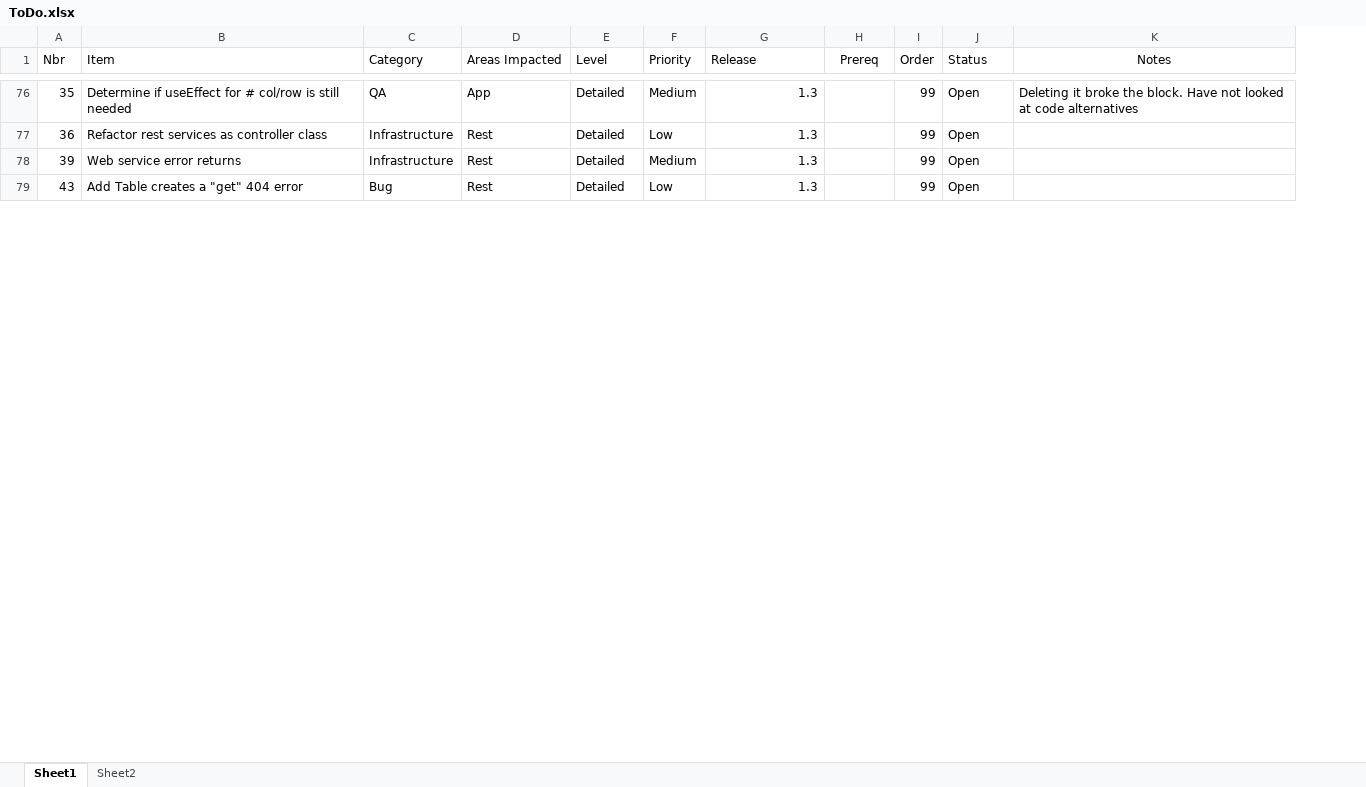
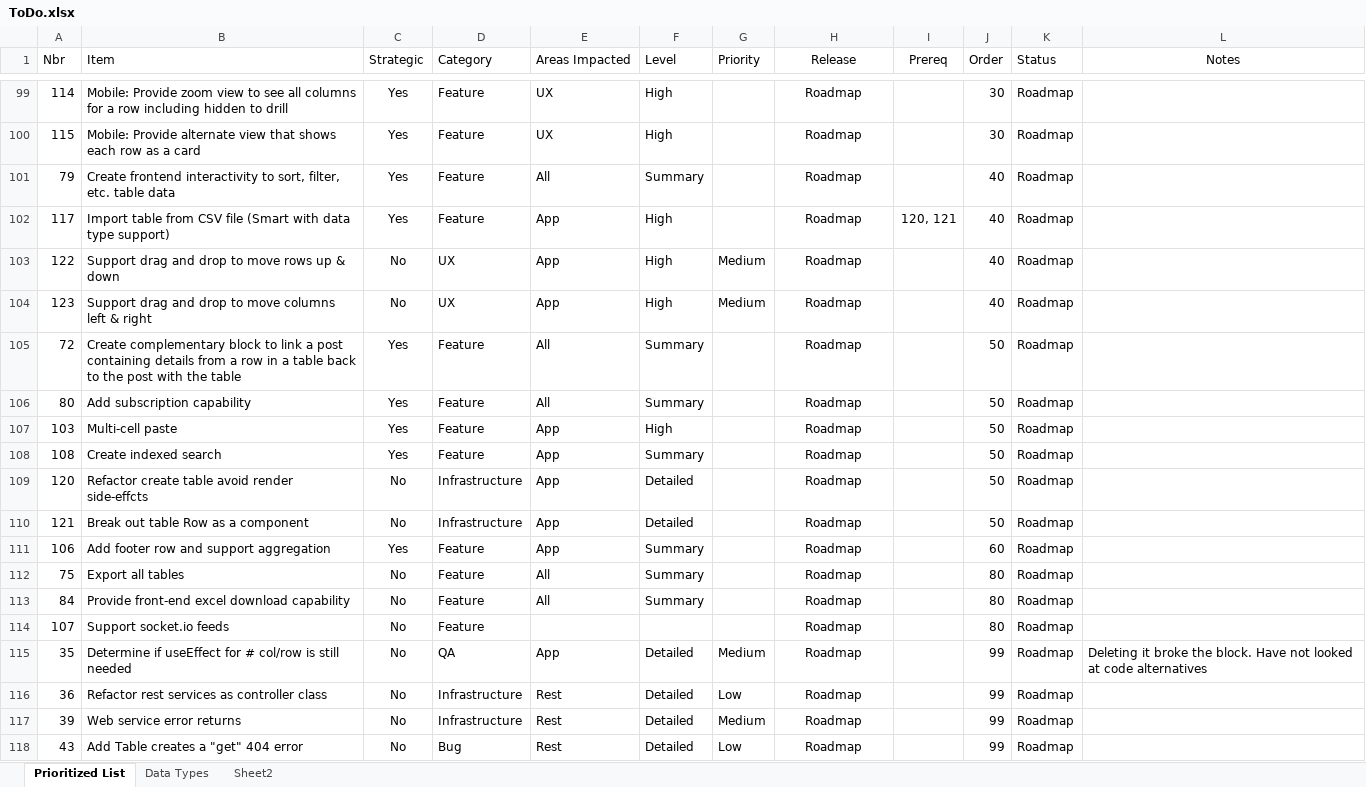
Before and after one commit to gschaub/dynamic-tables, an Excel workbook: Development Docs/ToDo.xlsx, sheet Prioritized List, drawn as a sheet; only a part is shown, gaps mark what is left out; values as stored, in another font and other column widths than the file's, no borders; addresses are those after the commit; the diff covers the shown part only; the diff names each change by its address in the sheet, - before the commit and + after, or states it on an @@ line.

Commit message:
Add feature to move rows up and down

```diff
--- a/Development Docs/ToDo.xlsx (sheet Prioritized List)
+++ b/Development Docs/ToDo.xlsx (sheet Prioritized List)
-sheet tab: Sheet1
+sheet tab: Prioritized List
+sheet tab: Data Types
+column C (Strategic), rows 115-118: all No
-H1 alignment: left
+H1 alignment: center
+row 99: 114 | Mobile: Provide zoom view to see all columns for a row including hidden to drill | Yes | Feature | UX | High |  | Roadmap |  | 30 | Roadmap
+row 100: 115 | Mobile: Provide alternate view that shows each row as a card | Yes | Feature | UX | High |  | Roadmap |  | 30 | Roadmap
+row 101: 79 | Create frontend interactivity to sort, filter, etc. table data | Yes | Feature | All | Summary |  | Roadmap |  | 40 | Roadmap
+row 102: 117 | Import table from CSV file (Smart with data type support) | Yes | Feature | App | High |  | Roadmap | 120, 121 | 40 | Roadmap
+row 103: 122 | Support drag and drop to move rows up & down | No | UX | App | High | Medium | Roadmap |  | 40 | Roadmap
+row 104: 123 | Support drag and drop to move columns left & right | No | UX | App | High | Medium | Roadmap |  | 40 | Roadmap
+row 105: 72 | Create complementary block to link a post containing details from a row in a table back to the post with the table | Yes | Feature | All | Summary |  | Roadmap |  | 50 | Roadmap
+row 106: 80 | Add subscription capability | Yes | Feature | All | Summary |  | Roadmap |  | 50 | Roadmap
+row 107: 103 | Multi-cell paste | Yes | Feature | App | High |  | Roadmap |  | 50 | Roadmap
+row 108: 108 | Create indexed search | Yes | Feature | App | Summary |  | Roadmap |  | 50 | Roadmap
+row 109: 120 | Refactor create table avoid render side-effcts | No | Infrastructure | App | Detailed |  | Roadmap |  | 50 | Roadmap
+row 110: 121 | Break out table Row as a component | No | Infrastructure | App | Detailed |  | Roadmap |  | 50 | Roadmap
+row 111: 106 | Add footer row and support aggregation | Yes | Feature | App | Summary |  | Roadmap |  | 60 | Roadmap
+row 112: 75 | Export all tables | No | Feature | All | Summary |  | Roadmap |  | 80 | Roadmap
+row 113: 84 | Provide front-end excel download capability | No | Feature | All | Summary |  | Roadmap |  | 80 | Roadmap
+row 114: 107 | Support socket.io feeds | No | Feature |  |  |  | Roadmap |  | 80 | Roadmap
-H115:H118 (Release): 1.3
+H115:H118 (Release): Roadmap
-H115:H118 alignment: right
+H115:H118 alignment: center
-K115:K118 (Status): Open
+K115:K118 (Status): Roadmap
```
Also changed, not shown: 20 added rows, 21 removed rows, 27 edited cells and cell formats elsewhere in this sheet, hidden cells, 13 other files.
